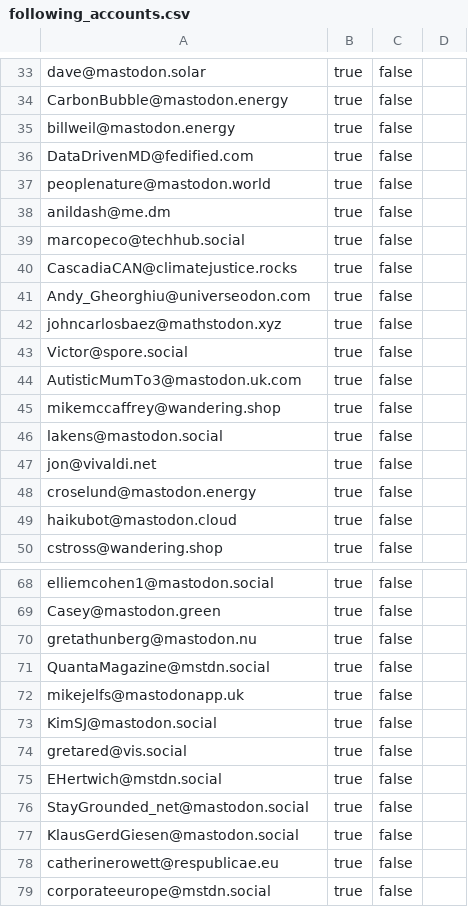
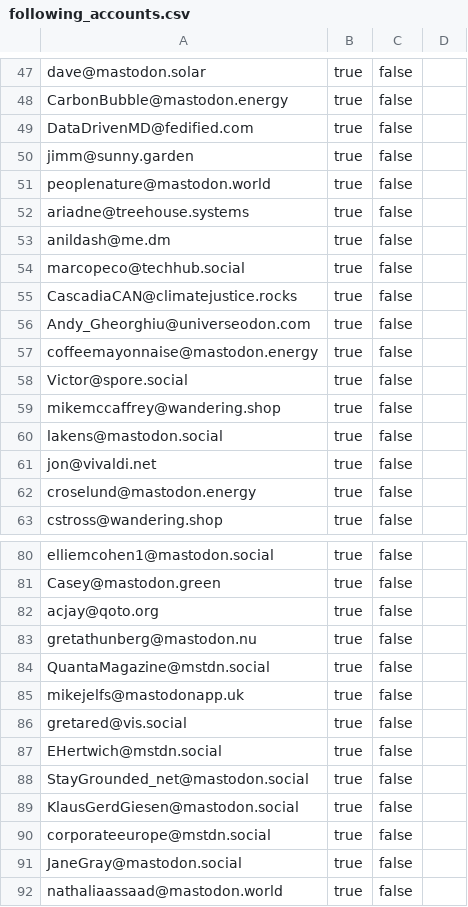
Before and after one commit to burakbayramli/nomadicterrain, a CSV file: static/following_accounts.csv, drawn as a sheet; only a part is shown, gaps mark what is left out; the shorter side is filled out with more unchanged rows; the diff covers the shown part only.

```diff
--- a/static/following_accounts.csv
+++ b/static/following_accounts.csv
@@ -34,5 +48,6 @@ dave@mastodon.solar,true,false,
 CarbonBubble@mastodon.energy,true,false,
-billweil@mastodon.energy,true,false,
 DataDrivenMD@fedified.com,true,false,
+jimm@sunny.garden,true,false,
 peoplenature@mastodon.world,true,false,
+ariadne@treehouse.systems,true,false,
 anildash@me.dm,true,false,
@@ -41,5 +56,4 @@ CascadiaCAN@climatejustice.rocks,true,false,
 Andy_Gheorghiu@universeodon.com,true,false,
-johncarlosbaez@mathstodon.xyz,true,false,
+coffeemayonnaise@mastodon.energy,true,false,
 Victor@spore.social,true,false,
-AutisticMumTo3@mastodon.uk.com,true,false,
 mikemccaffrey@wandering.shop,true,false,
@@ -48,3 +62,2 @@ jon@vivaldi.net,true,false,
 croselund@mastodon.energy,true,false,
-haikubot@mastodon.cloud,true,false,
 cstross@wandering.shop,true,false,
@@ -69,2 +81,3 @@ elliemcohen1@mastodon.social,true,false,
 Casey@mastodon.green,true,false,
+acjay@qoto.org,true,false,
 gretathunberg@mastodon.nu,true,false,
@@ -72,3 +85,2 @@ QuantaMagazine@mstdn.social,true,false,
 mikejelfs@mastodonapp.uk,true,false,
-KimSJ@mastodon.social,true,false,
 gretared@vis.social,true,false,
@@ -77,3 +89,2 @@ StayGrounded_net@mastodon.social,true,false,
 KlausGerdGiesen@mastodon.social,true,false,
-catherinerowett@respublicae.eu,true,false,
 corporateeurope@mstdn.social,true,false,
```
Also changed, not shown: 19 added rows, 8 removed rows and 1 edited cell elsewhere in this file, 1 other file.
